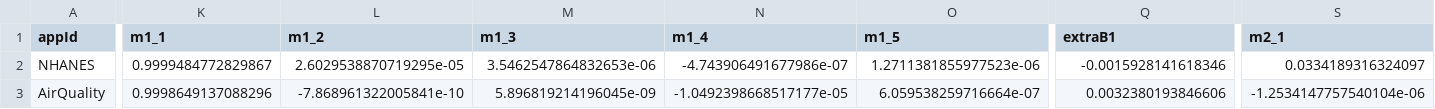
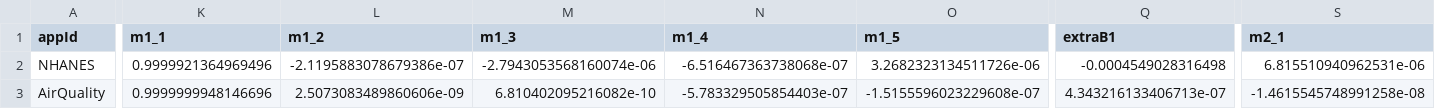
Before and after one commit to LegionKing/LegionKing.github.io, a CSV file: _pages/tmpfolder/transferable-xai-featureset-transformation-matrix.csv, drawn as a sheet; only a part is shown, gaps mark what is left out; the diff covers the shown part only; the diff names each change by its address in the sheet, - before the commit and + after, or states it on an @@ line.

```diff
--- a/_pages/tmpfolder/transferable-xai-featureset-transformation-matrix.csv
+++ b/_pages/tmpfolder/transferable-xai-featureset-transformation-matrix.csv
-K2 (m1_1): 0.9999484772829867
+K2 (m1_1): 0.9999921364969496
-L2 (m1_2): 2.6029538870719295e-05
+L2 (m1_2): -2.1195883078679386e-07
-M2 (m1_3): 3.5462547864832653e-06
+M2 (m1_3): -2.7943053568160074e-06
-N2 (m1_4): -4.743906491677986e-07
+N2 (m1_4): -6.516467363738068e-07
-O2 (m1_5): 1.2711381855977523e-06
+O2 (m1_5): 3.2682323134511726e-06
-Q2 (extraB1): -0.0015928141618346
+Q2 (extraB1): -0.0004549028316498
-S2 (m2_1): 0.0334189316324097
+S2 (m2_1): 6.815510940962531e-06
-K3 (m1_1): 0.9998649137088296
+K3 (m1_1): 0.9999999948146696
-L3 (m1_2): -7.868961322005841e-10
+L3 (m1_2): 2.5073083489860606e-09
-M3 (m1_3): 5.896819214196045e-09
+M3 (m1_3): 6.810402095216082e-10
-N3 (m1_4): -1.0492398668517177e-05
+N3 (m1_4): -5.783329505854403e-07
-O3 (m1_5): 6.059538259716664e-07
+O3 (m1_5): -1.5155596023229608e-07
-Q3 (extraB1): 0.0032380193846606
+Q3 (extraB1): 4.343216133406713e-07
-S3 (m2_1): -1.2534147757540104e-06
+S3 (m2_1): -1.4615545748991258e-08
```
Also changed, not shown: 48 edited cells elsewhere in this file, _pages/tmpfolder/transferable-xai-app-featureset-attributes.csv, _pages/tmpfolder/transferable-xai-featureset-models.csv, 1 other file.
